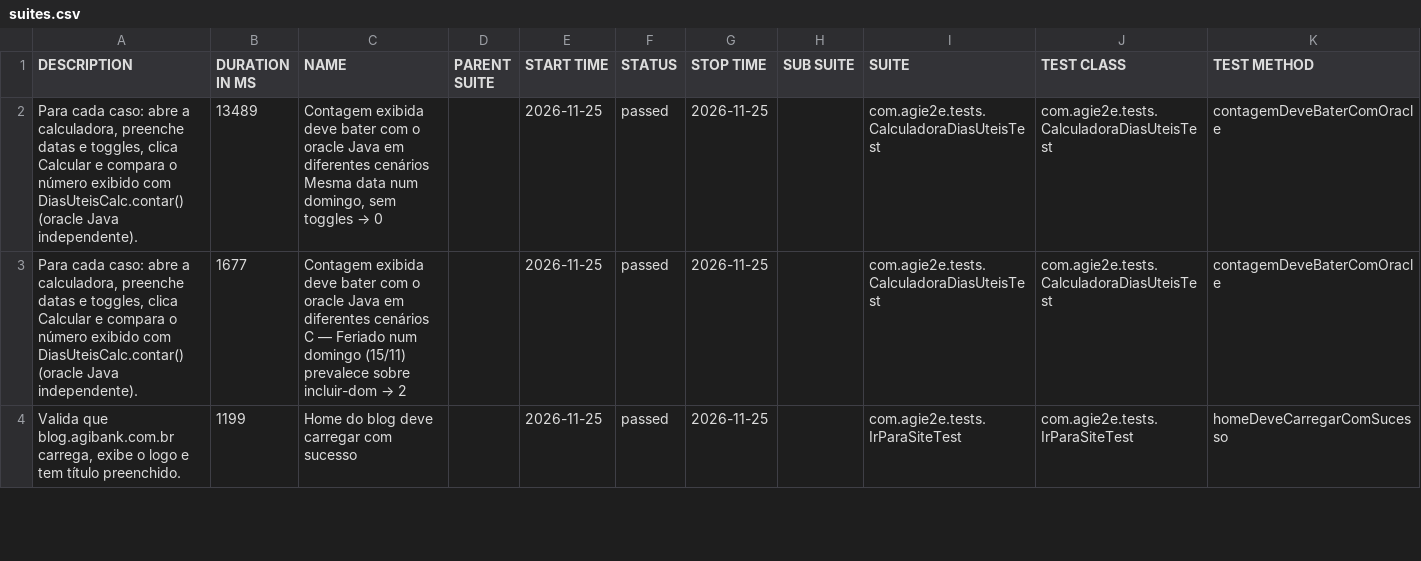
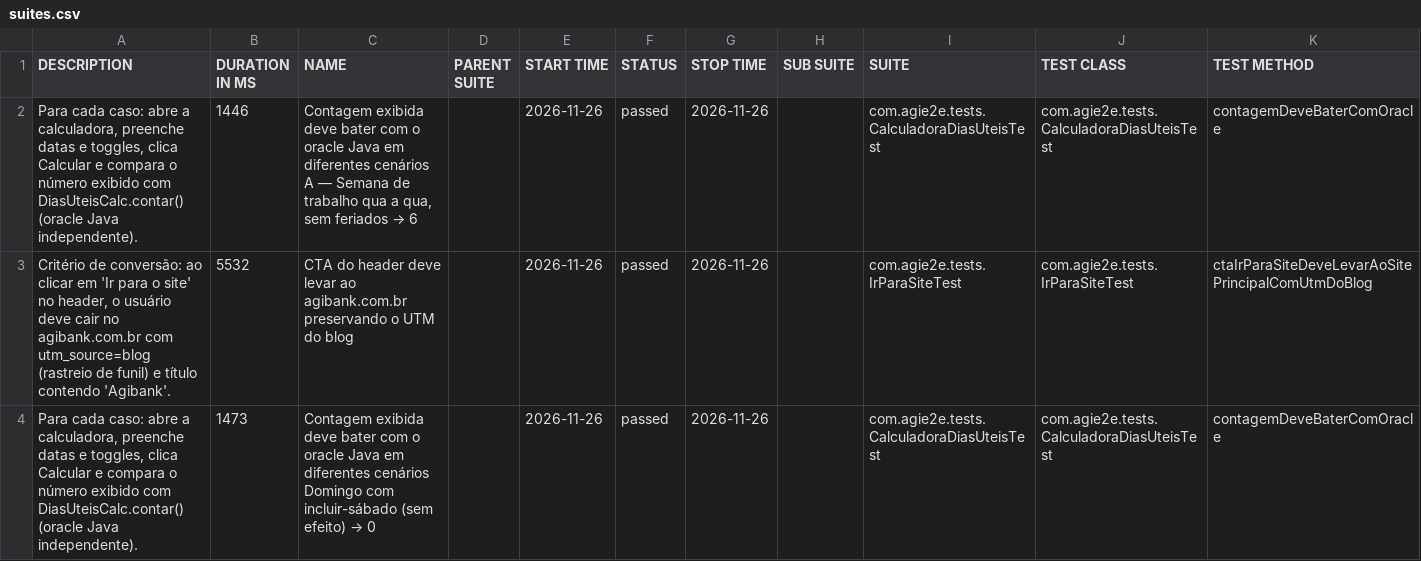
Before and after one commit to silasmarques/agi-e2e, a CSV file: data/suites.csv, drawn as a sheet; only a part is shown; the diff covers the shown part only.

```diff
--- a/data/suites.csv
+++ b/data/suites.csv
@@ -1,4 +1,4 @@
 "DESCRIPTION","DURATION IN MS","NAME","PARENT SUITE","START TIME","STATUS","STOP TIME","SUB SUITE","SUITE","TEST CLASS","TEST METHOD"
-"Para cada caso: abre a calculadora, preenche datas e toggles, clica Calcular e compara o número exibido com DiasUteisCalc.contar() (oracle Java independente).","13489","Contagem exibida deve bater com o oracle Java em diferentes cenários Mesma data num domingo, sem toggles → 0","","2026-11-25","passed","2026-11-25","","com.agie2e.tests.CalculadoraDiasUteisTest","com.agie2e.tests.CalculadoraDiasUteisTest","contagemDeveBaterComOracle"
-"Para cada caso: abre a calculadora, preenche datas e toggles, clica Calcular e compara o número exibido com DiasUteisCalc.contar() (oracle Java independente).","1677","Contagem exibida deve bater com o oracle Java em diferentes cenários C — Feriado num domingo (15/11) prevalece sobre incluir-dom → 2","","2026-11-25","passed","2026-11-25","","com.agie2e.tests.CalculadoraDiasUteisTest","com.agie2e.tests.CalculadoraDiasUteisTest","contagemDeveBaterComOracle"
-"Valida que blog.agibank.com.br carrega, exibe o logo e tem título preenchido.","1199","Home do blog deve carregar com sucesso","","2026-11-25","passed","2026-11-25","","com.agie2e.tests.IrParaSiteTest","com.agie2e.tests.IrParaSiteTest","homeDeveCarregarComSucesso"
+"Para cada caso: abre a calculadora, preenche datas e toggles, clica Calcular e compara o número exibido com DiasUteisCalc.contar() (oracle Java independente).","1446","Contagem exibida deve bater com o oracle Java em diferentes cenários A — Semana de trabalho qua a qua, sem feriados → 6","","2026-11-26","passed","2026-11-26","","com.agie2e.tests.CalculadoraDiasUteisTest","com.agie2e.tests.CalculadoraDiasUteisTest","contagemDeveBaterComOracle"
+"Critério de conversão: ao clicar em 'Ir para o site' no header, o usuário deve cair no agibank.com.br com utm_source=blog (rastreio de funil) e título contendo 'Agibank'.","5532","CTA do header deve levar ao agibank.com.br preservando o UTM do blog","","2026-11-26","passed","2026-11-26","","com.agie2e.tests.IrParaSiteTest","com.agie2e.tests.IrParaSiteTest","ctaIrParaSiteDeveLevarAoSitePrincipalComUtmDoBlog"
+"Para cada caso: abre a calculadora, preenche datas e toggles, clica Calcular e compara o número exibido com DiasUteisCalc.contar() (oracle Java independente).","1473","Contagem exibida deve bater com o oracle Java em diferentes cenários Domingo com incluir-sábado (sem efeito) → 0","","2026-11-26","passed","2026-11-26","","com.agie2e.tests.CalculadoraDiasUteisTest","com.agie2e.tests.CalculadoraDiasUteisTest","contagemDeveBaterComOracle"
```
Also changed, not shown: 6 added rows, 6 removed rows and 29 edited cells elsewhere in this file, data/behaviors.csv, 49 other files.
